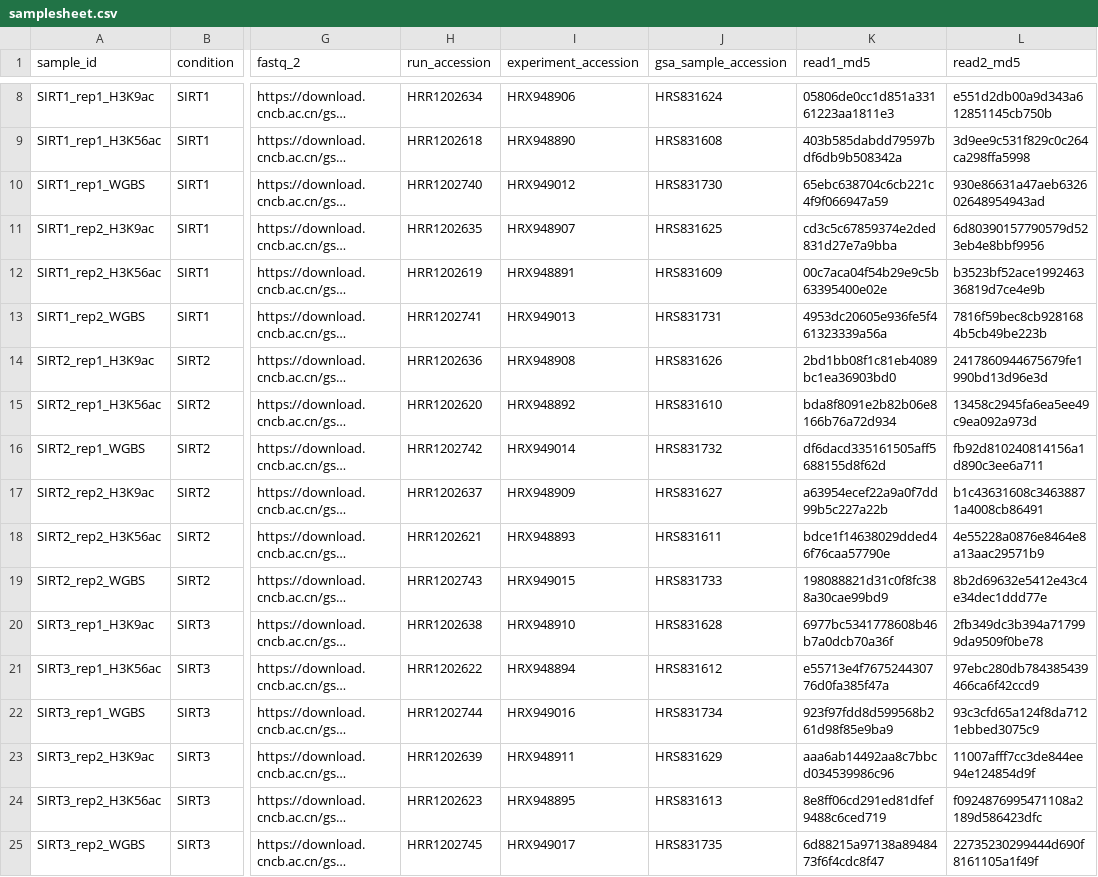
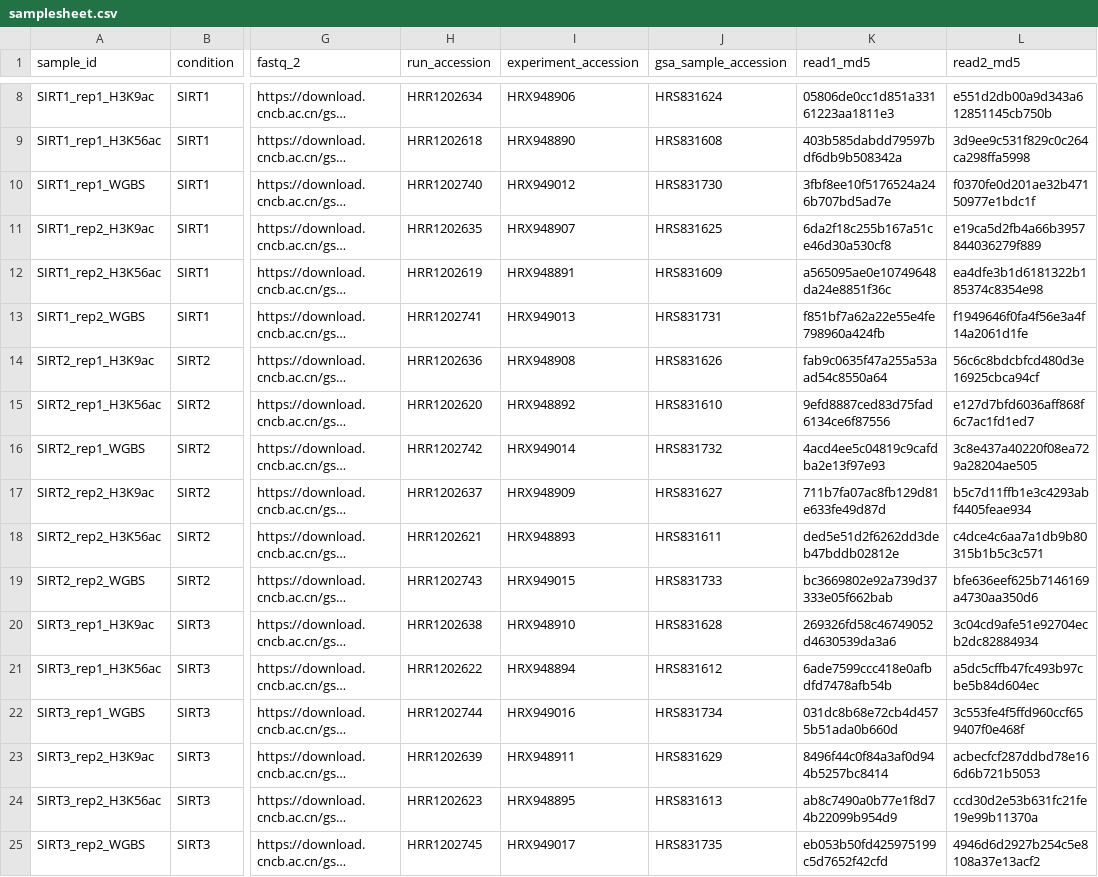
Before and after one commit to jedreekPrograms/ngp-sovereign-synesis-bounties, a CSV file: bounty1/resources/samplesheet.csv, drawn as a sheet; only a part is shown, gaps mark what is left out; long unchanged cells end in …; the diff covers the shown part only; the diff names each change by its address in the sheet, - before the commit and + after, or states it on an @@ line.

Commit message:
fix(data): regenerate all HRA003336 metadata directly from official XLSX

```diff
--- a/bounty1/resources/samplesheet.csv
+++ b/bounty1/resources/samplesheet.csv
-K10 (read1_md5): 65ebc638704c6cb221c4f9f066947a59
+K10 (read1_md5): 3fbf8ee10f5176524a246b707bd5ad7e
-L10 (read2_md5): 930e86631a47aeb632602648954943ad
+L10 (read2_md5): f0370fe0d201ae32b47150977e1bdc1f
-K11 (read1_md5): cd3c5c67859374e2ded831d27e7a9bba
+K11 (read1_md5): 6da2f18c255b167a51ce46d30a530cf8
-L11 (read2_md5): 6d80390157790579d523eb4e8bbf9956
+L11 (read2_md5): e19ca5d2fb4a66b3957844036279f889
-K12 (read1_md5): 00c7aca04f54b29e9c5b63395400e02e
+K12 (read1_md5): a565095ae0e10749648da24e8851f36c
-L12 (read2_md5): b3523bf52ace199246336819d7ce4e9b
+L12 (read2_md5): ea4dfe3b1d6181322b185374c8354e98
-K13 (read1_md5): 4953dc20605e936fe5f461323339a56a
+K13 (read1_md5): f851bf7a62a22e55e4fe798960a424fb
-L13 (read2_md5): 7816f59bec8cb9281684b5cb49be223b
+L13 (read2_md5): f1949646f0fa4f56e3a4f14a2061d1fe
-K14 (read1_md5): 2bd1bb08f1c81eb4089bc1ea36903bd0
+K14 (read1_md5): fab9c0635f47a255a53aad54c8550a64
-L14 (read2_md5): 2417860944675679fe1990bd13d96e3d
+L14 (read2_md5): 56c6c8bdcbfcd480d3e16925cbca94cf
-K15 (read1_md5): bda8f8091e2b82b06e8166b76a72d934
+K15 (read1_md5): 9efd8887ced83d75fad6134ce6f87556
-L15 (read2_md5): 13458c2945fa6ea5ee49c9ea092a973d
+L15 (read2_md5): e127d7bfd6036aff868f6c7ac1fd1ed7
-K16 (read1_md5): df6dacd335161505aff5688155d8f62d
+K16 (read1_md5): 4acd4ee5c04819c9cafdba2e13f97e93
-L16 (read2_md5): fb92d810240814156a1d890c3ee6a711
+L16 (read2_md5): 3c8e437a40220f08ea729a28204ae505
-K17 (read1_md5): a63954ecef22a9a0f7dd99b5c227a22b
+K17 (read1_md5): 711b7fa07ac8fb129d81e633fe49d87d
-L17 (read2_md5): b1c43631608c34638871a4008cb86491
+L17 (read2_md5): b5c7d11ffb1e3c4293abf4405feae934
-K18 (read1_md5): bdce1f14638029dded46f76caa57790e
+K18 (read1_md5): ded5e51d2f6262dd3deb47bddb02812e
-L18 (read2_md5): 4e55228a0876e8464e8a13aac29571b9
+L18 (read2_md5): c4dce4c6aa7a1db9b80315b1b5c3c571
-K19 (read1_md5): 198088821d31c0f8fc388a30cae99bd9
+K19 (read1_md5): bc3669802e92a739d37333e05f662bab
-L19 (read2_md5): 8b2d69632e5412e43c4e34dec1ddd77e
+L19 (read2_md5): bfe636eef625b7146169a4730aa350d6
-K20 (read1_md5): 6977bc5341778608b46b7a0dcb70a36f
+K20 (read1_md5): 269326fd58c46749052d4630539da3a6
-L20 (read2_md5): 2fb349dc3b394a717999da9509f0be78
+L20 (read2_md5): 3c04cd9afe51e92704ecb2dc82884934
-K21 (read1_md5): e55713e4f767524430776d0fa385f47a
+K21 (read1_md5): 6ade7599ccc418e0afbdfd7478afb54b
-L21 (read2_md5): 97ebc280db784385439466ca6f42ccd9
+L21 (read2_md5): a5dc5cffb47fc493b97cbe5b84d604ec
-K22 (read1_md5): 923f97fdd8d599568b261d98f85e9ba9
+K22 (read1_md5): 031dc8b68e72cb4d4575b51ada0b660d
-L22 (read2_md5): 93c3cfd65a124f8da7121ebbed3075c9
+L22 (read2_md5): 3c553fe4f5ffd960ccf659407f0e468f
-K23 (read1_md5): aaa6ab14492aa8c7bbcd034539986c96
+K23 (read1_md5): 8496f44c0f84a3af0d944b5257bc8414
-L23 (read2_md5): 11007afff7cc3de844ee94e124854d9f
+L23 (read2_md5): acbecfcf287ddbd78e166d6b721b5053
-K24 (read1_md5): 8e8ff06cd291ed81dfef9488c6ced719
+K24 (read1_md5): ab8c7490a0b77e1f8d74b22099b954d9
-L24 (read2_md5): f0924876995471108a2189d586423dfc
+L24 (read2_md5): ccd30d2e53b631fc21fe19e99b11370a
-K25 (read1_md5): 6d88215a97138a8948473f6f4cdc8f47
+K25 (read1_md5): eb053b50fd425975199c5d7652f42cfd
-L25 (read2_md5): 22735230299444d690f8161105a1f49f
+L25 (read2_md5): 4946d6d2927b254c5e8108a37e13acf2
```
Also changed, not shown: 42 edited cells elsewhere in this file.
